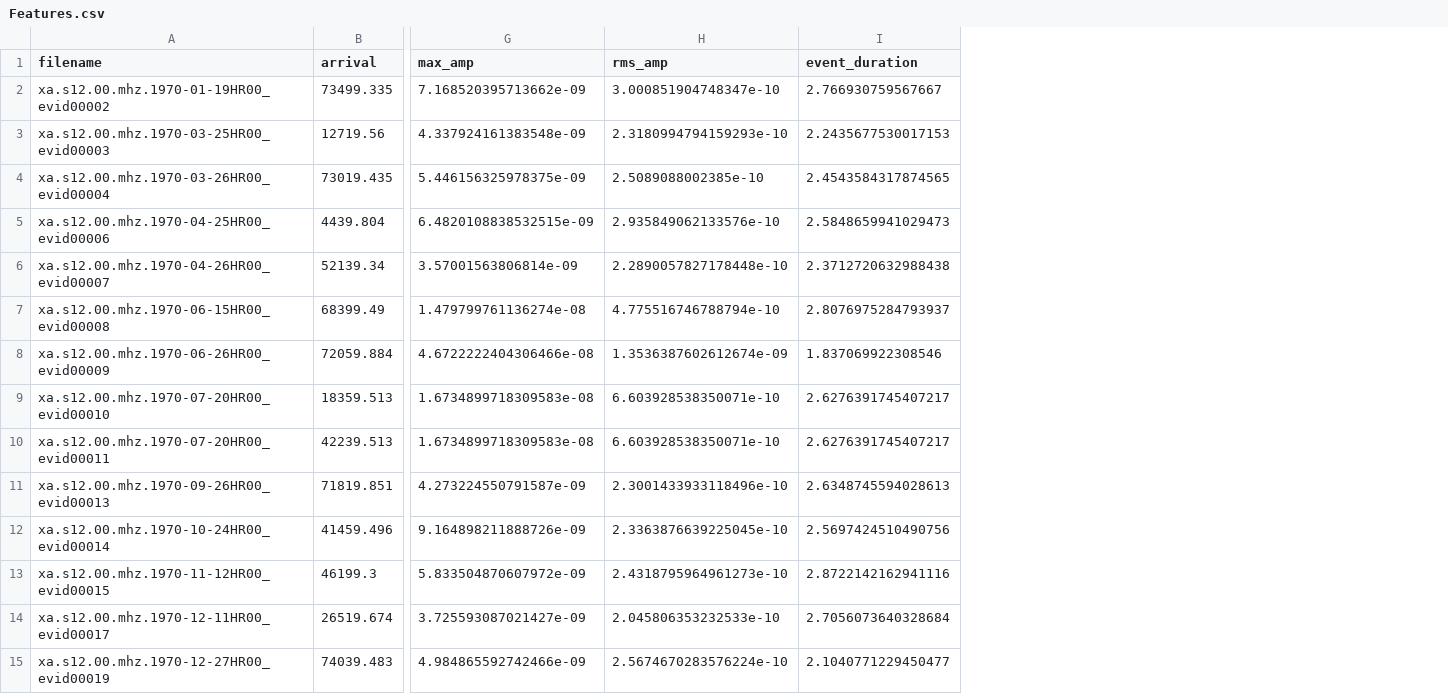
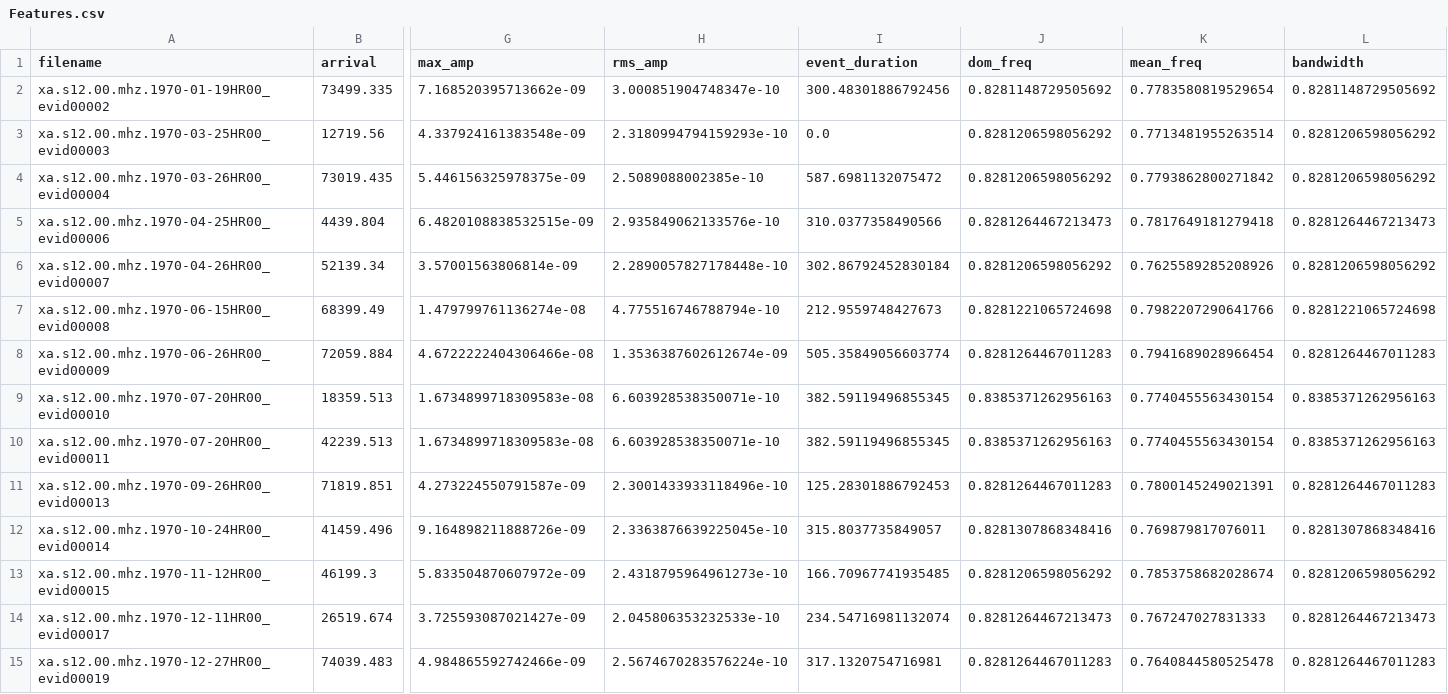
Before and after one commit to akshithpt109/seismic_detection, a CSV file: Features.csv, drawn as a sheet; only a part is shown, gaps mark what is left out; the diff covers the shown part only; the diff names each change by its address in the sheet, - before the commit and + after, or states it on an @@ line.

Commit message:
Add files via upload

```diff
--- a/Features.csv
+++ b/Features.csv
+column J (dom_freq), rows 2-15: 0.8281148729505692 | 0.8281206598056292 | 0.8281206598056292 | 0.8281264467213473 | 0.8281206598056292 | 0.8281221065724698 | 0.8281264467011283 | 0.8385371262956163 | 0.8385371262956163 | 0.8281264467011283 | 0.8281307868348416 | 0.8281206598056292 | 0.8281264467213473 | 0.8281264467011283
+column K (mean_freq), rows 2-15: 0.7783580819529654 | 0.7713481955263514 | 0.7793862800271842 | 0.7817649181279418 | 0.7625589285208926 | 0.7982207290641766 | 0.7941689028966454 | 0.7740455563430154 | 0.7740455563430154 | 0.7800145249021391 | 0.769879817076011 | 0.7853758682028674 | 0.767247027831333 | 0.7640844580525478
+column L (bandwidth), rows 2-15: 0.8281148729505692 | 0.8281206598056292 | 0.8281206598056292 | 0.8281264467213473 | 0.8281206598056292 | 0.8281221065724698 | 0.8281264467011283 | 0.8385371262956163 | 0.8385371262956163 | 0.8281264467011283 | 0.8281307868348416 | 0.8281206598056292 | 0.8281264467213473 | 0.8281264467011283
-I2 (event_duration): 2.766930759567667
+I2 (event_duration): 300.48301886792456
-I3 (event_duration): 2.2435677530017153
+I3 (event_duration): 0.0
-I4 (event_duration): 2.4543584317874565
+I4 (event_duration): 587.6981132075472
-I5 (event_duration): 2.5848659941029473
+I5 (event_duration): 310.0377358490566
-I6 (event_duration): 2.3712720632988438
+I6 (event_duration): 302.86792452830184
-I7 (event_duration): 2.8076975284793937
+I7 (event_duration): 212.9559748427673
-I8 (event_duration): 1.837069922308546
+I8 (event_duration): 505.35849056603774
-I9:I10 (event_duration): 2.6276391745407217
+I9:I10 (event_duration): 382.59119496855345
-I11 (event_duration): 2.6348745594028613
+I11 (event_duration): 125.28301886792453
-I12 (event_duration): 2.5697424510490756
+I12 (event_duration): 315.8037735849057
-I13 (event_duration): 2.8722142162941116
+I13 (event_duration): 166.70967741935485
-I14 (event_duration): 2.7056073640328684
+I14 (event_duration): 234.54716981132074
-I15 (event_duration): 2.1040771229450477
+I15 (event_duration): 317.1320754716981
```
Also changed, not shown: 61 edited cells elsewhere in this file.
